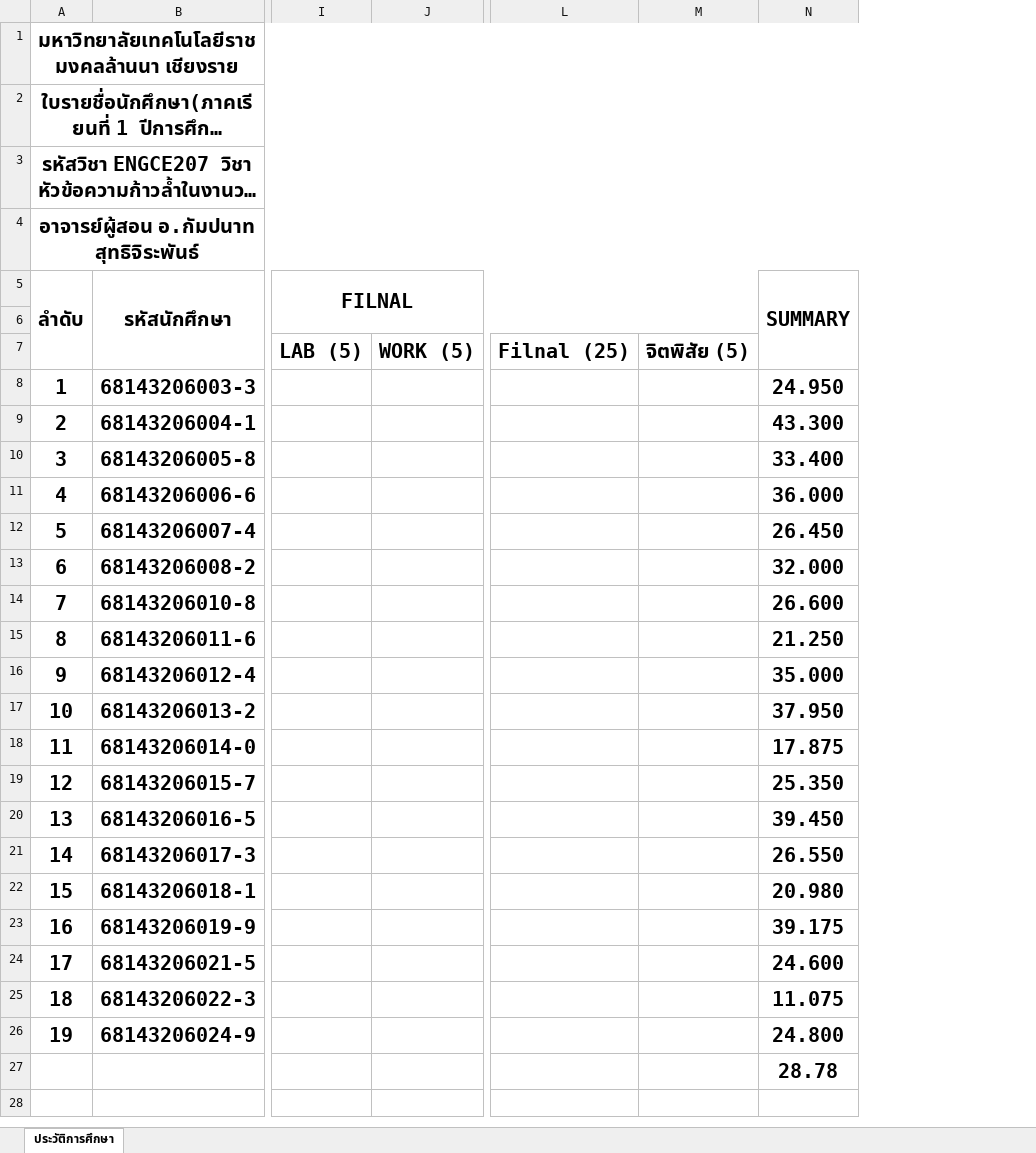
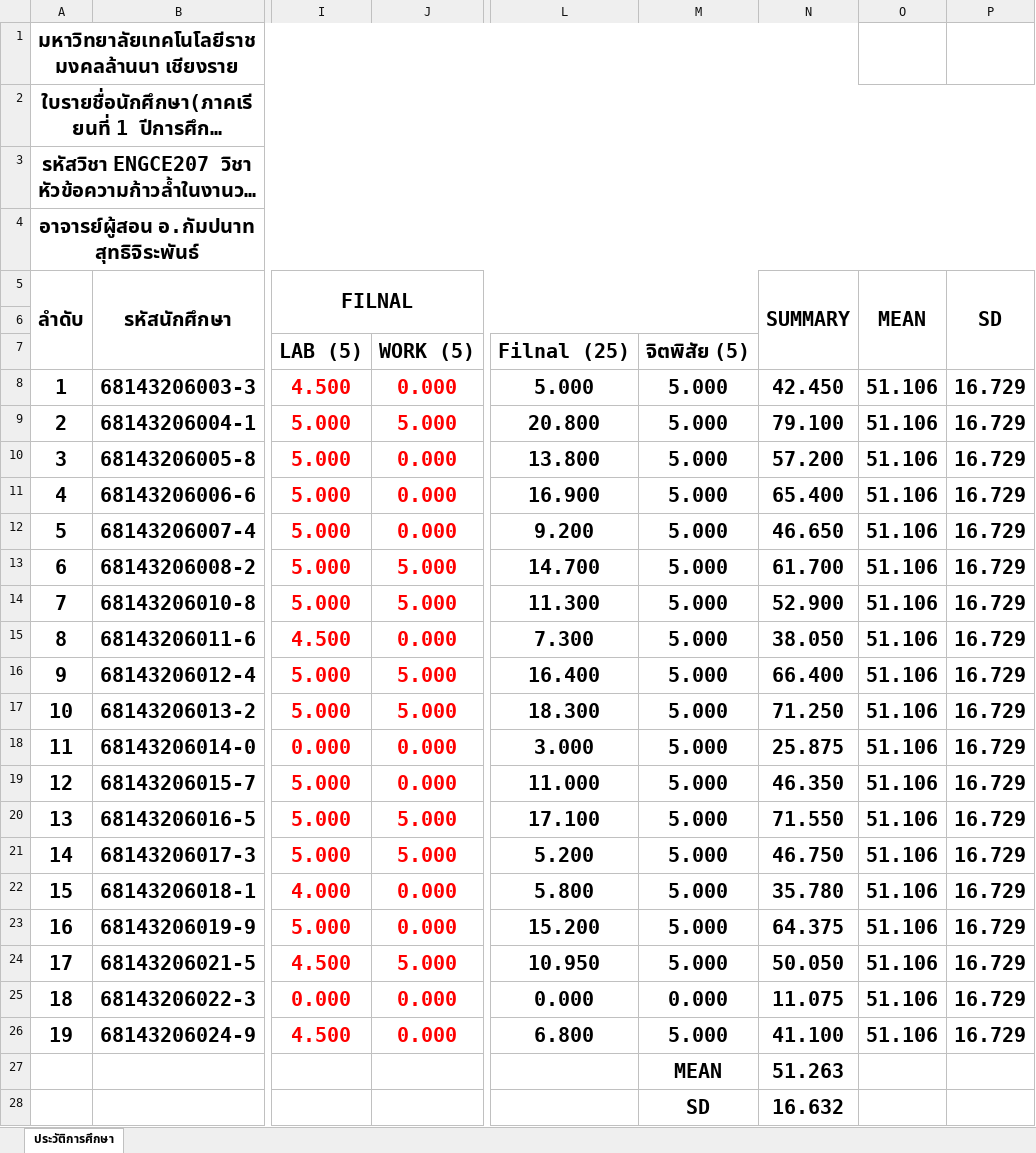
Before and after one commit to KungLobster69/WORK, an Excel workbook: RMUTL_WORK/Teaching work/2025/เทอม_01/ENGCE207_Advanced Topics in Computer Engineering_หัวข้อความก้าวล้าในงานวิศวกรรมคอมพิวเตอร์/SCORE_207.xlsx, sheet ประวัติการศึกษา, drawn as a sheet; only a part is shown, gaps mark what is left out; long unchanged cells end in …; values as stored, in another font and other column widths than the file's, no borders; removed rows and columns are numbered as before the commit, all else as after; rows hold the shown columns only; the diff covers the shown part only; the diff names each change by its address in the sheet, - before the commit and + after, or states it on an @@ line.

Commit message:
Update SCORE_207.xlsx

```diff
--- a/RMUTL_WORK/Teaching work/2025/เทอม_01/ENGCE207_Advanced Topics in Computer Engineering_หัวข้อความก้าวล้าในงานวิศวกรรมคอมพิวเตอร์/SCORE_207.xlsx (sheet ประวัติการศึกษา)
+++ b/RMUTL_WORK/Teaching work/2025/เทอม_01/ENGCE207_Advanced Topics in Computer Engineering_หัวข้อความก้าวล้าในงานวิศวกรรมคอมพิวเตอร์/SCORE_207.xlsx (sheet ประวัติการศึกษา)
-column I, rows 5-7: FILNAL |  | LAB (5)
-column J, row 7: WORK (5)
+column I, rows 5-26: FILNAL |  | LAB (5) | 4.500 | 5.000 | 5.000 | 5.000 | 5.000 | 5.000 | 5.000 | 4.500 | 5.000 | 5.000 | 0.000 | 5.000 | 5.000 | 5.000 | 4.000 | 5.000 | 4.500 | 0.000 | 4.500
+column J, rows 7-26: WORK (5) | 0.000 | 5.000 | 0.000 | 0.000 | 0.000 | 5.000 | 5.000 | 0.000 | 5.000 | 5.000 | 0.000 | 0.000 | 5.000 | 5.000 | 0.000 | 0.000 | 5.000 | 0.000 | 0.000
-column L, row 7: Filnal (25)
-column M, row 7: จิตพิสัย (5)
-column N, rows 5-27: SUMMARY |  |  | 24.950 | 43.300 | 33.400 | 36.000 | 26.450 | 32.000 | 26.600 | 21.250 | 35.000 | 37.950 | 17.875 | 25.350 | 39.450 | 26.550 | 20.980 | 39.175 | 24.600 | 11.075 | 24.800 | 28.78
+column L, rows 7-26: Filnal (25) | 5.000 | 20.800 | 13.800 | 16.900 | 9.200 | 14.700 | 11.300 | 7.300 | 16.400 | 18.300 | 3.000 | 11.000 | 17.100 | 5.200 | 5.800 | 15.200 | 10.950 | 0.000 | 6.800
+column M, rows 7-27: จิตพิสัย (5) | 5.000 | 5.000 | 5.000 | 5.000 | 5.000 | 5.000 | 5.000 | 5.000 | 5.000 | 5.000 | 5.000 | 5.000 | 5.000 | 5.000 | 5.000 | 5.000 | 5.000 | 0.000 | 5.000 | MEAN
+column N, rows 5-27: SUMMARY |  |  | 42.450 | 79.100 | 57.200 | 65.400 | 46.650 | 61.700 | 52.900 | 38.050 | 66.400 | 71.250 | 25.875 | 46.350 | 71.550 | 46.750 | 35.780 | 64.375 | 50.050 | 11.075 | 41.100 | 51.263
+column O, rows 5-26: MEAN |  |  | 51.106 | 51.106 | 51.106 | 51.106 | 51.106 | 51.106 | 51.106 | 51.106 | 51.106 | 51.106 | 51.106 | 51.106 | 51.106 | 51.106 | 51.106 | 51.106 | 51.106 | 51.106 | 51.106
+column P, rows 5-26: SD |  |  | 16.729 | 16.729 | 16.729 | 16.729 | 16.729 | 16.729 | 16.729 | 16.729 | 16.729 | 16.729 | 16.729 | 16.729 | 16.729 | 16.729 | 16.729 | 16.729 | 16.729 | 16.729 | 16.729
+row 28:  |  |  |  |  | SD | 16.632
```
Also changed, not shown: 2 added columns, 6 edited cells and cell formats elsewhere in this sheet.
